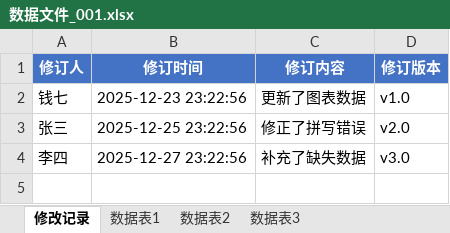
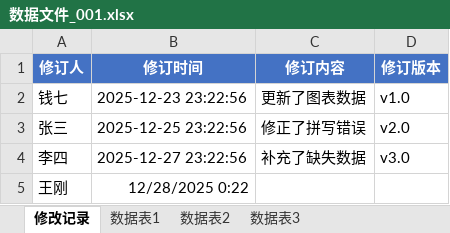
Before and after one commit to edwardwonggang/ExcelCompare, an Excel workbook: excels/数据文件_001.xlsx, sheet 修改记录, drawn as a sheet; values as stored, in another font and other column widths than the file's, no borders; the diff names each change by its address in the sheet, - before the commit and + after, or states it on an @@ line.

Commit message:
测试数据文件新增一条记录

```diff
--- a/excels/数据文件_001.xlsx (sheet 修改记录)
+++ b/excels/数据文件_001.xlsx (sheet 修改记录)
+row 5: 王刚 | 12/28/2025 0:22
```
